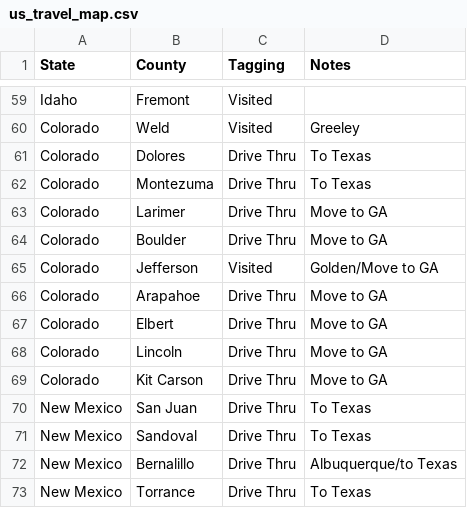
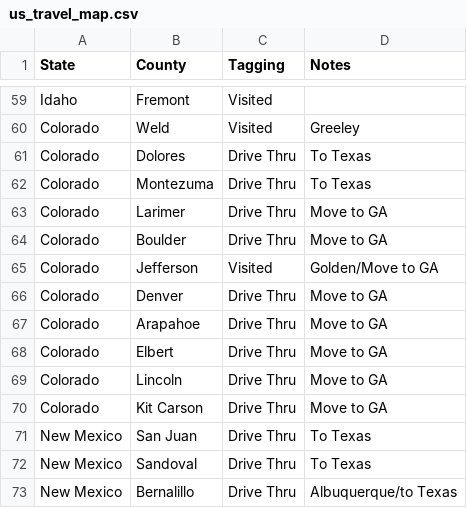
Before and after one commit to johnsug/johnsug.github.io, a CSV file: _posts/travel_maps/us_travel_map.csv, drawn as a sheet; only a part is shown, gaps mark what is left out; the shorter side is filled out with more unchanged rows.

Commit message:
Update us_travel_map.csv

```diff
--- a/_posts/travel_maps/us_travel_map.csv
+++ b/_posts/travel_maps/us_travel_map.csv
@@ -65,2 +65,3 @@ Colorado,Boulder,Drive Thru,Move to GA
 Colorado,Jefferson,Visited,Golden/Move to GA
+Colorado,Denver,Drive Thru,Move to GA
 Colorado,Arapahoe,Drive Thru,Move to GA
```
